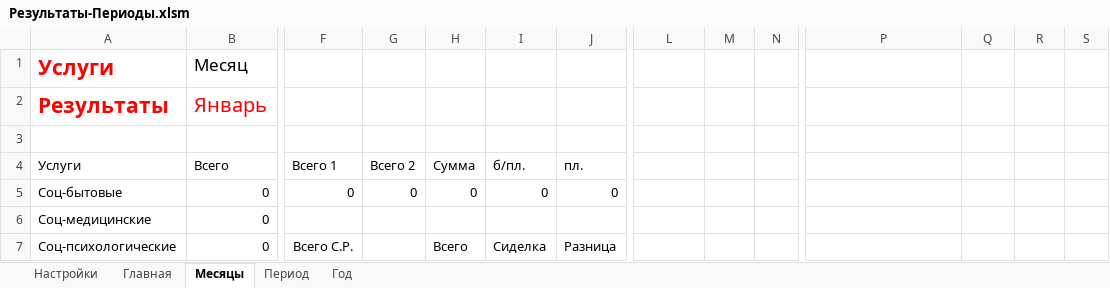
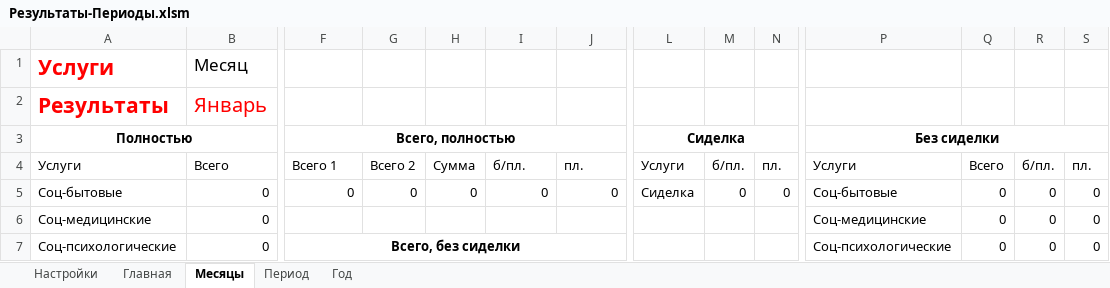
Before and after one commit to maximalisimus/social-services, an Excel workbook: source/Результаты-Периоды.xlsm, sheet Месяцы, drawn as a sheet; only a part is shown, gaps mark what is left out; values as stored, in another font and other column widths than the file's, no borders; charts and pictures and table styles not drawn; rows hold the shown columns only; the diff covers the shown part only; the diff names each change by its address in the sheet, - before the commit and + after, or states it on an @@ line.

```diff
--- a/source/Результаты-Периоды.xlsm (sheet Месяцы)
+++ b/source/Результаты-Периоды.xlsm (sheet Месяцы)
-row 3: (empty)
+row 3: Полностью |  | Всего, полностью |  |  |  |  | Сиделка |  |  | Без сиделки
+A3:D3 merged
+F3:J3 merged
+L3:N3 merged
+P3:S3 merged
-L4: (empty)
+L4: Услуги
-M4: (empty)
+M4: б/пл.
-N4: (empty)
+N4: пл.
-P4: (empty)
+P4: Услуги
-Q4: (empty)
+Q4: Всего
-R4: (empty)
+R4: б/пл.
-S4: (empty)
+S4: пл.
-L5: (empty)
+L5: Сиделка
-M5: (empty)
+M5: 0
-N5: (empty)
+N5: 0
-P5: (empty)
+P5: Соц-бытовые
-Q5:Q7: (empty)
+Q5:Q7: 0
-R5:R7: (empty)
+R5:R7: 0
-S5:S7: (empty)
+S5:S7: 0
-P6: (empty)
+P6: Соц-медицинские
-F7: Всего С.Р.
+F7: Всего, без сиделки
-F7 bold: off
+F7 bold: on
+F7:J7 merged
-H7: Всего
+H7: (empty)
-I7: Сиделка
+I7: (empty)
-J7: Разница
+J7: (empty)
-P7: (empty)
+P7: Соц-психологические
```
Also changed, not shown: 33 edited cells and cell formats elsewhere in this sheet, sheet Период, sheet Год, sheet Настройки, charts or pictures, source/Услуги.xlsm, 3 other files.
